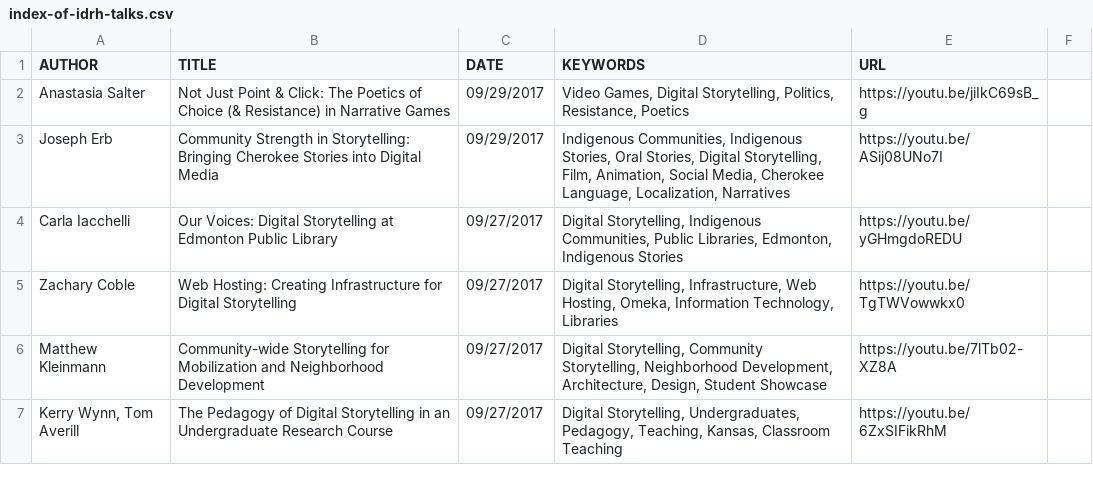
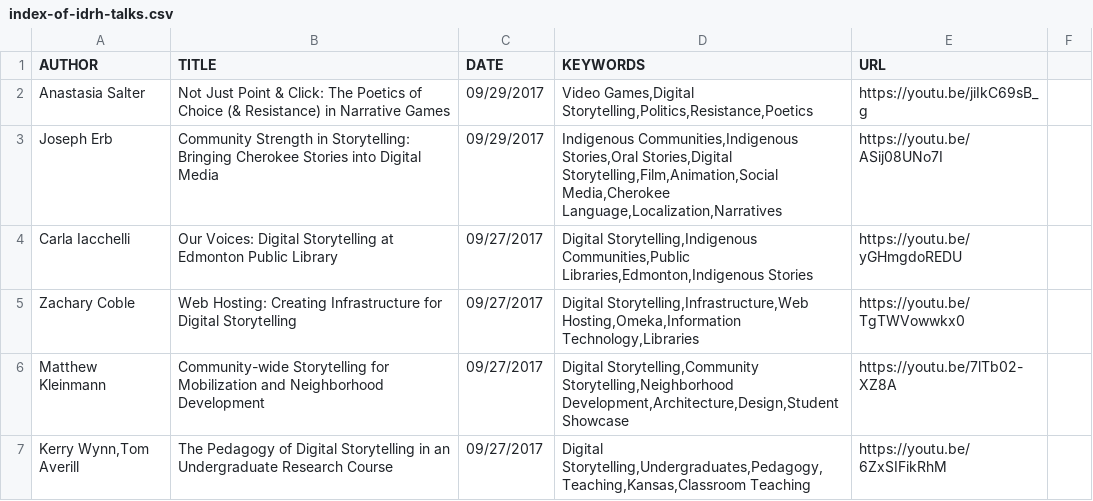
Before and after one commit to idrhku/ku-dh-projects, a CSV file: data/index-of-idrh-talks.csv, drawn as a sheet; only a part is shown; the diff covers the shown part only.

Commit message:
Update index-of-idrh-talks.csv

```diff
--- a/data/index-of-idrh-talks.csv
+++ b/data/index-of-idrh-talks.csv
@@ -1,7 +1,7 @@
 "AUTHOR","TITLE","DATE","KEYWORDS","URL"
-Anastasia Salter, Not Just Point & Click: The Poetics of Choice (& Resistance) in Narrative Games, 09/29/2017, "Video Games, Digital Storytelling, Politics, Resistance, Poetics", https://youtu.be/jiIkC69sB_g
-Joseph Erb, Community Strength in Storytelling: Bringing Cherokee Stories into Digital Media, 09/29/2017, "Indigenous Communities, Indigenous Stories, Oral Stories, Digital Storytelling, Film, Animation, Social Media, Cherokee Language, Localization, Narratives", https://youtu.be/ASij08UNo7I
-Carla Iacchelli, Our Voices: Digital Storytelling at Edmonton Public Library, 09/27/2017, "Digital Storytelling, Indigenous Communities, Public Libraries, Edmonton, Indigenous Stories", https://youtu.be/yGHmgdoREDU
-Zachary Coble, Web Hosting: Creating Infrastructure for Digital Storytelling, 09/27/2017, "Digital Storytelling, Infrastructure, Web Hosting, Omeka, Information Technology, Libraries", https://youtu.be/TgTWVowwkx0
-Matthew Kleinmann, Community-wide Storytelling for Mobilization and Neighborhood Development, 09/27/2017, "Digital Storytelling, Community Storytelling, Neighborhood Development, Architecture, Design, Student Showcase", https://youtu.be/7lTb02-XZ8A
-"Kerry Wynn, Tom Averill", The Pedagogy of Digital Storytelling in an Undergraduate Research Course, 09/27/2017, "Digital Storytelling, Undergraduates, Pedagogy, Teaching, Kansas, Classroom Teaching", https://youtu.be/6ZxSIFikRhM
+Anastasia Salter,Not Just Point & Click: The Poetics of Choice (& Resistance) in Narrative Games,09/29/2017,"Video Games,Digital Storytelling,Politics,Resistance,Poetics",https://youtu.be/jiIkC69sB_g
+Joseph Erb,Community Strength in Storytelling: Bringing Cherokee Stories into Digital Media,09/29/2017,"Indigenous Communities,Indigenous Stories,Oral Stories,Digital Storytelling,Film,Animation,Social Media,Cherokee Language,Localization,Narratives",https://youtu.be/ASij08UNo7I
+Carla Iacchelli,Our Voices: Digital Storytelling at Edmonton Public Library,09/27/2017,"Digital Storytelling,Indigenous Communities,Public Libraries,Edmonton,Indigenous Stories",https://youtu.be/yGHmgdoREDU
+Zachary Coble,Web Hosting: Creating Infrastructure for Digital Storytelling,09/27/2017,"Digital Storytelling,Infrastructure,Web Hosting,Omeka,Information Technology,Libraries",https://youtu.be/TgTWVowwkx0
+Matthew Kleinmann,Community-wide Storytelling for Mobilization and Neighborhood Development,09/27/2017,"Digital Storytelling,Community Storytelling,Neighborhood Development,Architecture,Design,Student Showcase",https://youtu.be/7lTb02-XZ8A
+"Kerry Wynn,Tom Averill",The Pedagogy of Digital Storytelling in an Undergraduate Research Course,09/27/2017,"Digital Storytelling,Undergraduates,Pedagogy,Teaching,Kansas,Classroom Teaching",https://youtu.be/6ZxSIFikRhM
```
Also changed, not shown: 9 edited cells elsewhere in this file.
